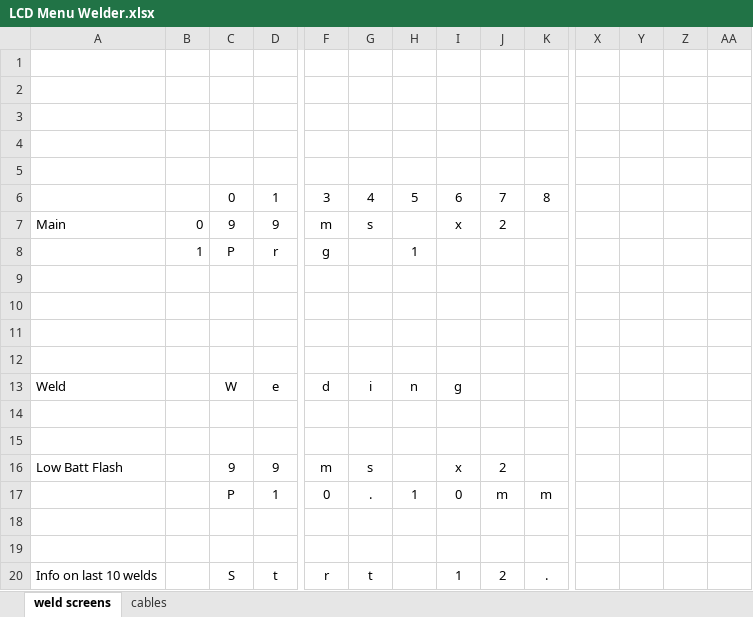
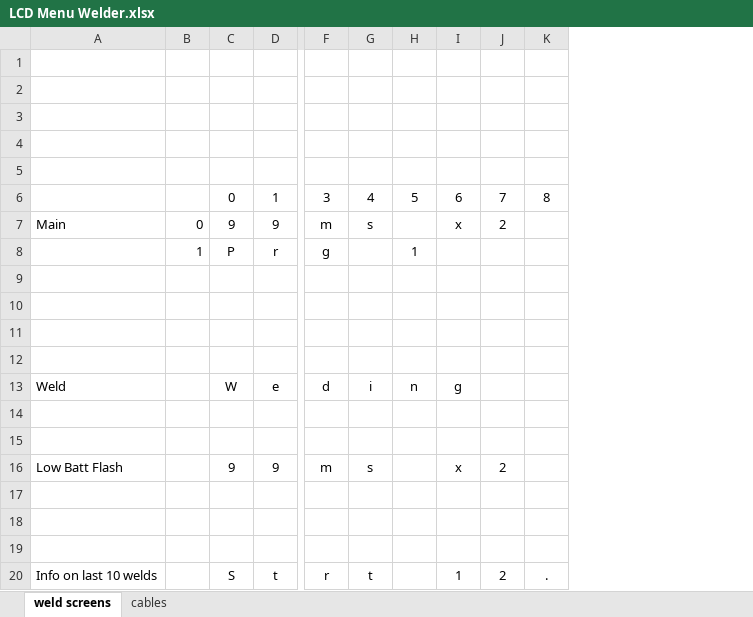
Before and after one commit to konstantinostako/battery_welder, an Excel workbook: LCD Menu Welder.xlsx, sheet weld screens, drawn as a sheet; only a part is shown, gaps mark what is left out; values as stored, in another font and other column widths than the file's, no borders; charts and pictures not drawn; the diff covers the shown part only; the diff names each change by its address in the sheet, - before the commit and + after, or states it on an @@ line.

```diff
--- a/LCD Menu Welder.xlsx (sheet weld screens)
+++ b/LCD Menu Welder.xlsx (sheet weld screens)
-column X, empty
-column Y, empty
-column Z, empty
-column AA, empty
-C17: P
+C17: (empty)
-D17: 1
+D17: (empty)
-F17: 0
+F17: (empty)
-G17: .
+G17: (empty)
-H17: 1
+H17: (empty)
-I17: 0
+I17: (empty)
-J17: m
+J17: (empty)
-K17: m
+K17: (empty)
```
Also changed, not shown: 39 removed rows elsewhere in this sheet.
